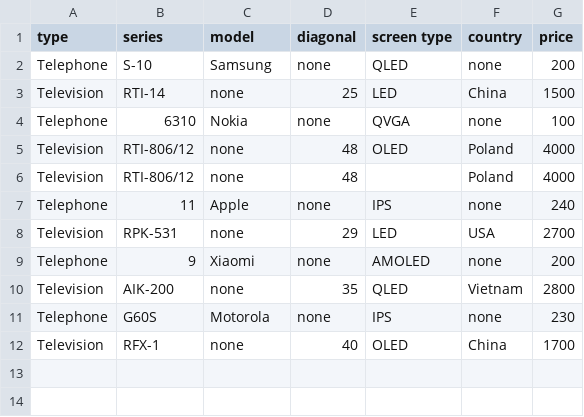
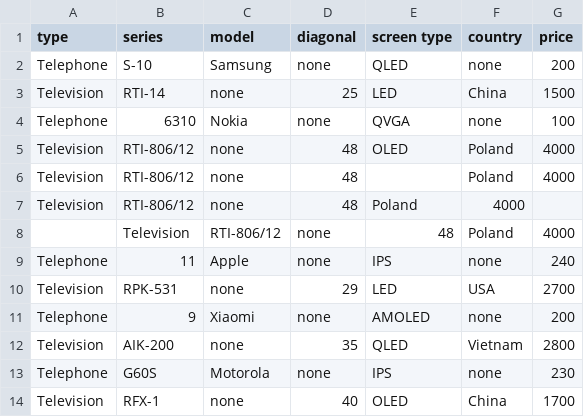
Before and after one commit to ObeyMeee/nix, a CSV file: src/main/resources/products.csv, drawn as a sheet.

```diff
--- a/src/main/resources/products.csv
+++ b/src/main/resources/products.csv
@@ -6,2 +6,4 @@ Television,RTI-806/12,none,48,OLED,Poland,4000
 Television,RTI-806/12,none,48,,Poland,4000
+Television,RTI-806/12,none,48,Poland,4000,
+,Television,RTI-806/12,none,48,Poland,4000
 Telephone,11,Apple,none,IPS,none,240
```
Also changed, not shown: 2 other files.
